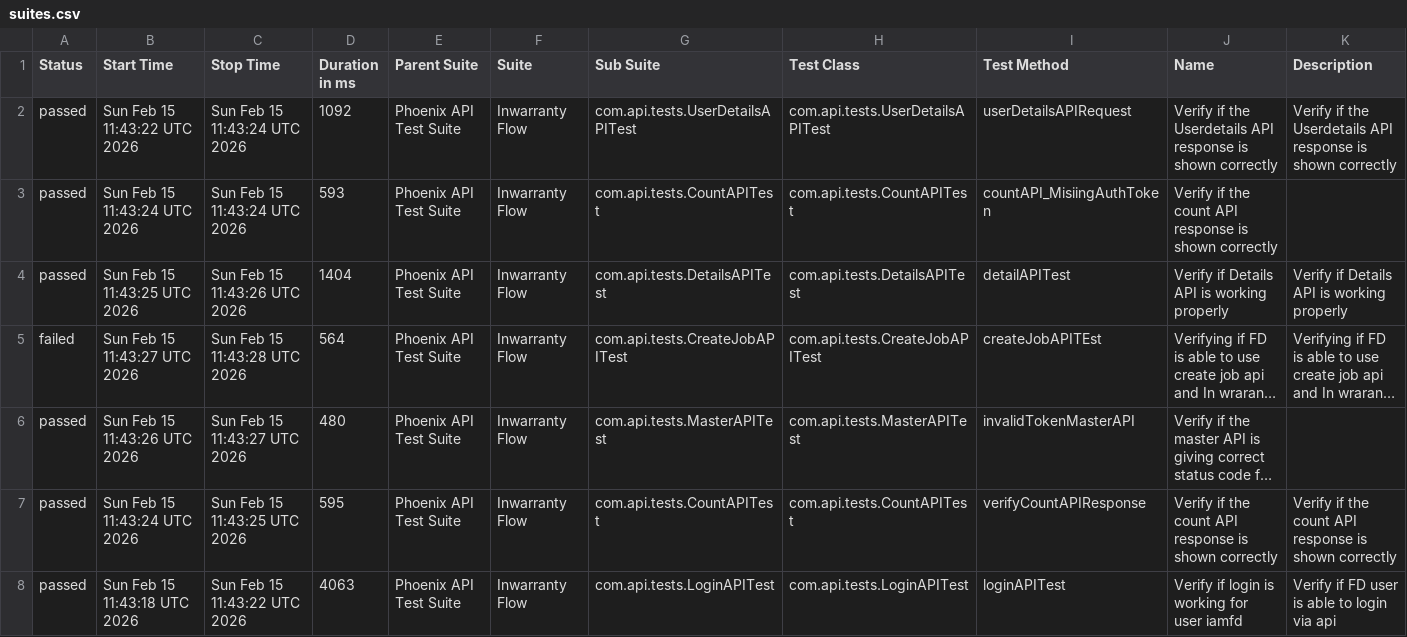
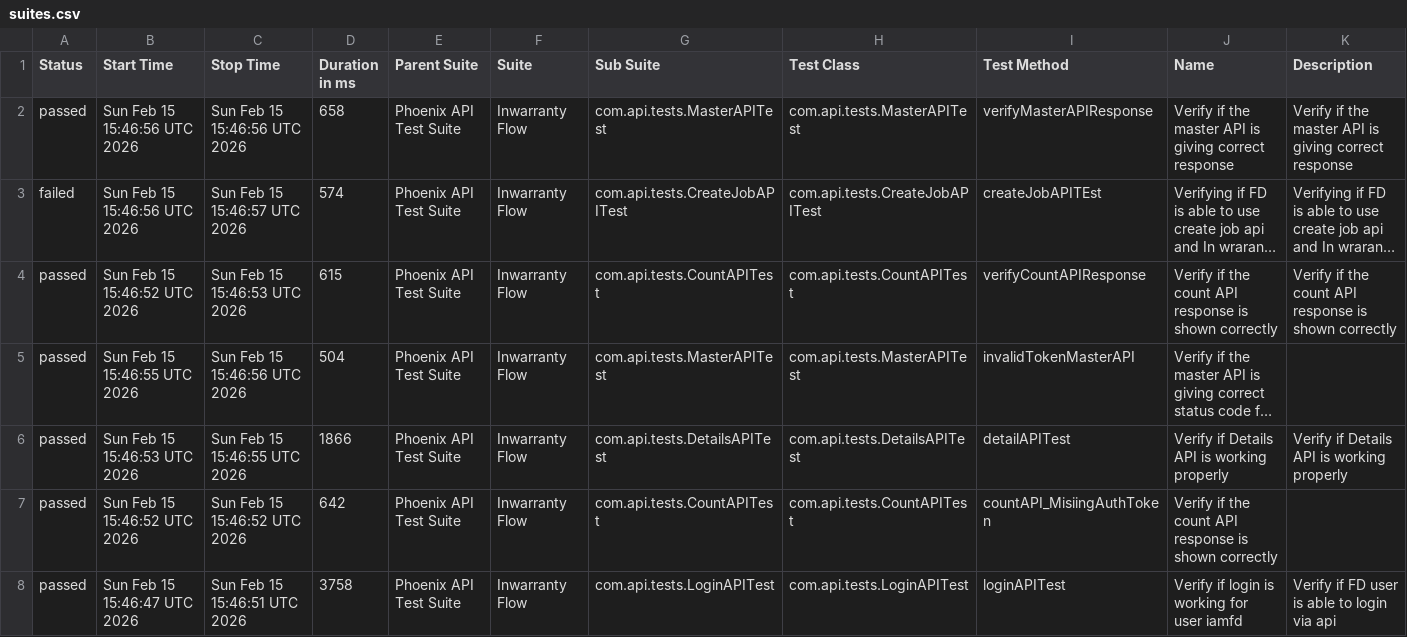
Before and after one commit to idavinde/PhoenixTestAutomationFramwork, a CSV file: data/suites.csv, drawn as a sheet; only a part is shown; long unchanged cells end in …; removed rows and columns are numbered as before the commit, all else as after; the diff covers the shown part only; the diff names each change by its address in the sheet, - before the commit and + after, or states it on an @@ line.

```diff
--- a/data/suites.csv
+++ b/data/suites.csv
-B2 (Start Time): Sun Feb 15 11:43:22 UTC 2026
+B2 (Start Time): Sun Feb 15 15:46:56 UTC 2026
-C2 (Stop Time): Sun Feb 15 11:43:24 UTC 2026
+C2 (Stop Time): Sun Feb 15 15:46:56 UTC 2026
-D2 (Duration in ms): 1092
+D2 (Duration in ms): 658
-G2 (Sub Suite): com.api.tests.UserDetailsAPITest
+G2 (Sub Suite): com.api.tests.MasterAPITest
-H2 (Test Class): com.api.tests.UserDetailsAPITest
+H2 (Test Class): com.api.tests.MasterAPITest
-I2 (Test Method): userDetailsAPIRequest
+I2 (Test Method): verifyMasterAPIResponse
-J2 (Name): …if the Userdetails API response is shown correctly
+J2 (Name): …if the master API is giving correct response
-K2 (Description): …if the Userdetails API response is shown correctly
+K2 (Description): …if the master API is giving correct response
-row 3: passed | Sun Feb 15 11:43:24 UTC 2026 | Sun Feb 15 11:43:24 UTC 2026 | 593 | Phoenix API Test Suite | Inwarranty Flow | com.api.tests.CountAPITest | com.api.tests.CountAPITest | countAPI_MisiingAuthToken | Verify if the count API response is shown correctly
-row 4: passed | Sun Feb 15 11:43:25 UTC 2026 | Sun Feb 15 11:43:26 UTC 2026 | 1404 | Phoenix API Test Suite | Inwarranty Flow | com.api.tests.DetailsAPITest | com.api.tests.DetailsAPITest | detailAPITest | Verify if Details API is working properly | Verify if Details API is working properly
-B3 (Start Time): Sun Feb 15 11:43:27 UTC 2026
+B3 (Start Time): Sun Feb 15 15:46:56 UTC 2026
-C3 (Stop Time): Sun Feb 15 11:43:28 UTC 2026
+C3 (Stop Time): Sun Feb 15 15:46:57 UTC 2026
-D3 (Duration in ms): 564
+D3 (Duration in ms): 574
+row 4: passed | Sun Feb 15 15:46:52 UTC 2026 | Sun Feb 15 15:46:53 UTC 2026 | 615 | Phoenix API Test Suite | Inwarranty Flow | com.api.tests.CountAPITest | com.api.tests.CountAPITest | verifyCountAPIResponse | Verify if the count API response is shown correctly | Verify if the count API response is shown correctly
-B5 (Start Time): Sun Feb 15 11:43:26 UTC 2026
+B5 (Start Time): Sun Feb 15 15:46:55 UTC 2026
-C5 (Stop Time): Sun Feb 15 11:43:27 UTC 2026
+C5 (Stop Time): Sun Feb 15 15:46:56 UTC 2026
-D5 (Duration in ms): 480
+D5 (Duration in ms): 504
+row 6: passed | Sun Feb 15 15:46:53 UTC 2026 | Sun Feb 15 15:46:55 UTC 2026 | 1866 | Phoenix API Test Suite | Inwarranty Flow | com.api.tests.DetailsAPITest | com.api.tests.DetailsAPITest | detailAPITest | Verify if Details API is working properly | Verify if Details API is working properly
-B7 (Start Time): Sun Feb 15 11:43:24 UTC 2026
+B7 (Start Time): Sun Feb 15 15:46:52 UTC 2026
-C7 (Stop Time): Sun Feb 15 11:43:25 UTC 2026
+C7 (Stop Time): Sun Feb 15 15:46:52 UTC 2026
-D7 (Duration in ms): 595
+D7 (Duration in ms): 642
-I7 (Test Method): verifyCountAPIResponse
+I7 (Test Method): countAPI_MisiingAuthToken
-K7 (Description): Verify if the count API response is shown correctly
+K7 (Description): (empty)
-B8 (Start Time): Sun Feb 15 11:43:18 UTC 2026
+B8 (Start Time): Sun Feb 15 15:46:47 UTC 2026
-C8 (Stop Time): Sun Feb 15 11:43:22 UTC 2026
+C8 (Stop Time): Sun Feb 15 15:46:51 UTC 2026
-D8 (Duration in ms): 4063
+D8 (Duration in ms): 3758
```
Also changed, not shown: 8 edited cells elsewhere in this file, data/behaviors.csv, 50 other files.
